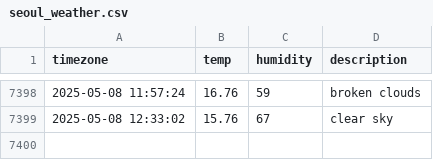
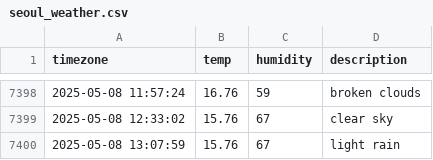
Before and after one commit to JIseolyun/seoul_weather, a CSV file: seoul_weather.csv, drawn as a sheet; only a part is shown, gaps mark what is left out.

```diff
--- a/seoul_weather.csv
+++ b/seoul_weather.csv
@@ -7399 +7399,2 @@ timezone,temp,humidity,description
 2025-05-08 12:33:02,15.76,67,clear sky
+2025-05-08 13:07:59,15.76,67,light rain
```
